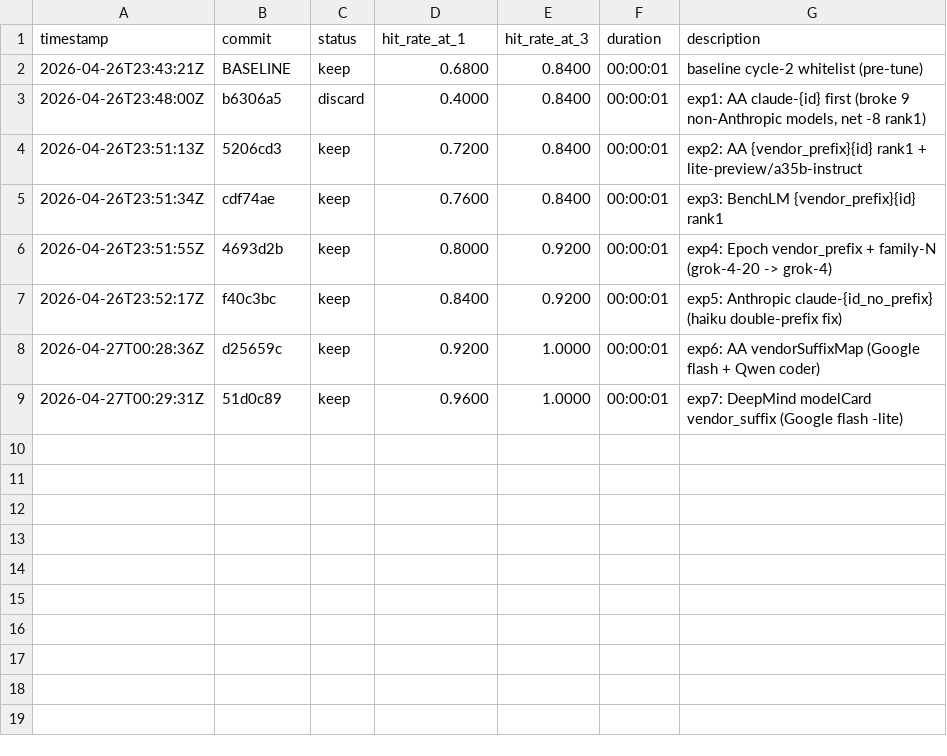
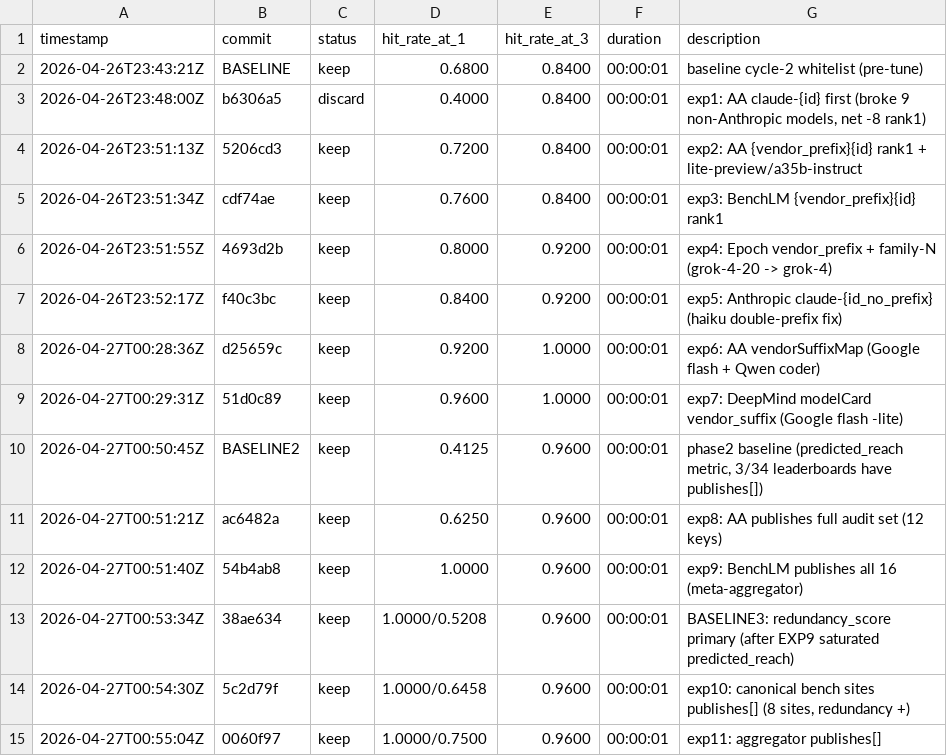
Before and after one commit to sungurerdim/aicodermap, a TSV file: auto/results.tsv, drawn as a sheet; the diff names each change by its address in the sheet, - before the commit and + after, or states it on an @@ line.

Commit message:
phase2 results: predicted_reach 0.4125->1.0000 saturated, redundancy_score 0.5208->0.7500

```diff
--- a/auto/results.tsv
+++ b/auto/results.tsv
+row 10: 2026-04-27T00:50:45Z | BASELINE2 | keep | 0.4125 | 0.9600 | 00:00:01 | phase2 baseline (predicted_reach metric, 3/34 leaderboards have publishes[])
+row 11: 2026-04-27T00:51:21Z | ac6482a | keep | 0.6250 | 0.9600 | 00:00:01 | exp8: AA publishes full audit set (12 keys)
+row 12: 2026-04-27T00:51:40Z | 54b4ab8 | keep | 1.0000 | 0.9600 | 00:00:01 | exp9: BenchLM publishes all 16 (meta-aggregator)
+row 13: 2026-04-27T00:53:34Z | 38ae634 | keep | 1.0000/0.5208 | 0.9600 | 00:00:01 | BASELINE3: redundancy_score primary (after EXP9 saturated predicted_reach)
+row 14: 2026-04-27T00:54:30Z | 5c2d79f | keep | 1.0000/0.6458 | 0.9600 | 00:00:01 | exp10: canonical bench sites publishes[] (8 sites, redundancy +)
+row 15: 2026-04-27T00:55:04Z | 0060f97 | keep | 1.0000/0.7500 | 0.9600 | 00:00:01 | exp11: aggregator publishes[]
```
